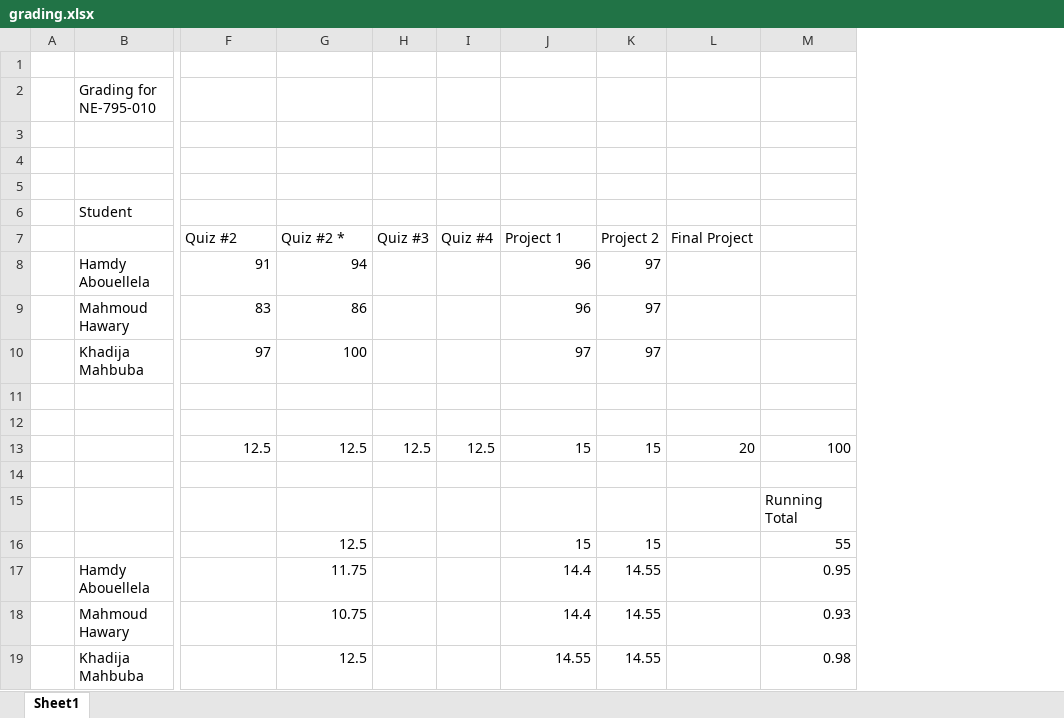
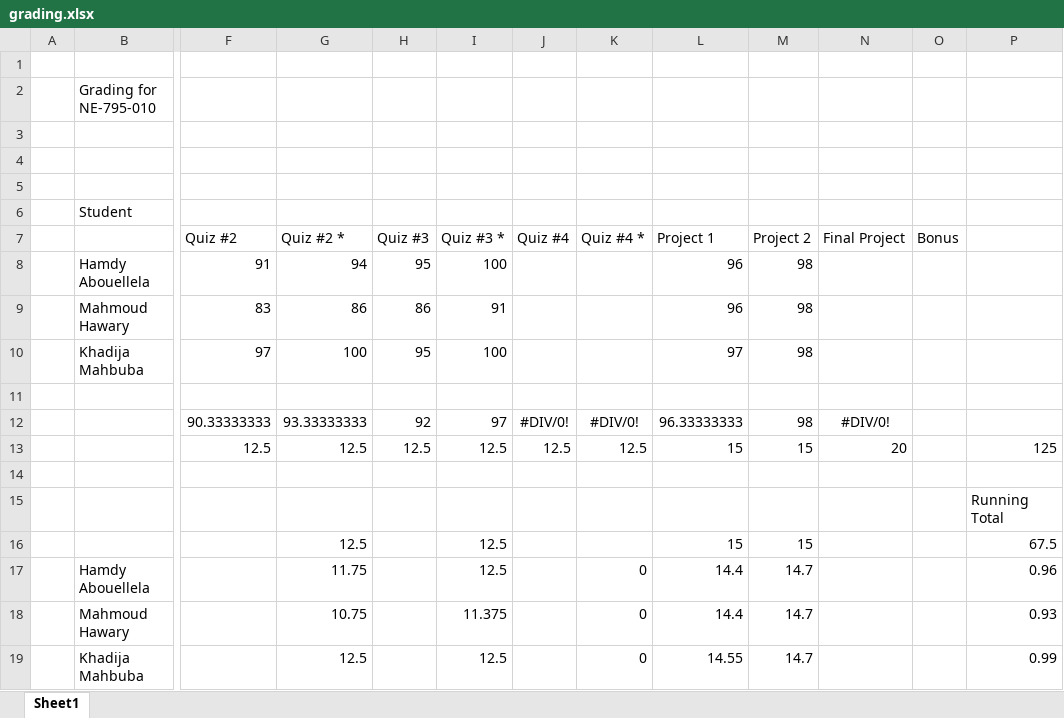
Before and after one commit to benbeeler/TEACHING, an Excel workbook: Advanced Reactor Materials/grading.xlsx, sheet Sheet1, drawn as a sheet; only a part is shown, gaps mark what is left out; values as stored, in another font and other column widths than the file's, no borders; removed rows and columns are numbered as before the commit, all else as after; rows hold the shown columns only; the diff names each change by its address in the sheet, - before the commit and + after, or states it on an @@ line.

```diff
--- a/Advanced Reactor Materials/grading.xlsx (sheet Sheet1)
+++ b/Advanced Reactor Materials/grading.xlsx (sheet Sheet1)
+column I (Quiz #3 *), rows 8-10: 100 | 91 | 100; rows 13-19: 12.5 |  |  | 12.5 | 12.5 | 11.375 | 12.5
+column K (Quiz #4 *), rows 13-19: 12.5 |  |  |  | 0 | 0 | 0
-column M, rows 13-19: 100 |  | Running Total | 55 | 0.95 | 0.93 | 0.98
+column O (Bonus), empty
+column P, rows 13-19: 125 |  | Running Total | 67.5 | 0.96 | 0.93 | 0.99
-H8 (Quiz #3): (empty)
+H8 (Quiz #3): 95
-M8:M10 (Project 2): 97
+M8:M10 (Project 2): 98
-H9 (Quiz #3): (empty)
+H9 (Quiz #3): 86
-H10 (Quiz #3): (empty)
+H10 (Quiz #3): 95
-row 12: (empty)
+row 12:  |  | 90.33333333 | 93.33333333 | 92 | 97 | #DIV/0! | #DIV/0! | 96.33333333 | 98 | #DIV/0!
-M17:M19 (Project 2): 14.55
+M17:M19 (Project 2): 14.7
```
Also changed, not shown: formulas that keep their value, 10 other files.
